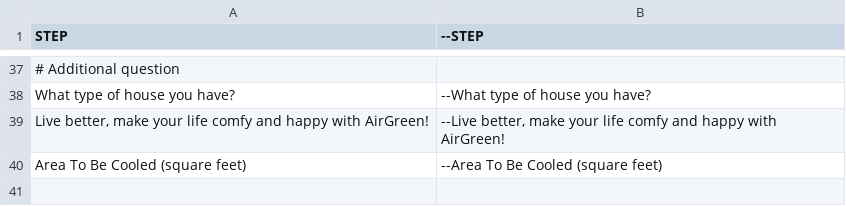
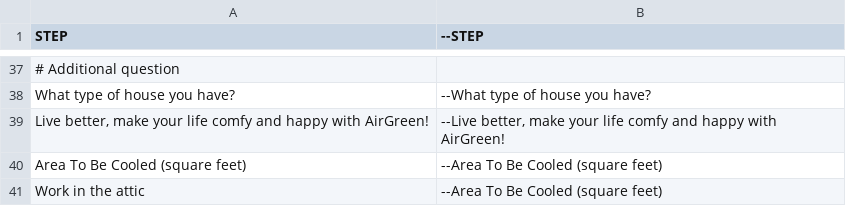
Before and after one commit to stagemteam/magento-estimator-online, a CSV file: app/locale/fr_FR/Stagem_Estimator.csv, drawn as a sheet; only a part is shown, gaps mark what is left out; the diff names each change by its address in the sheet, - before the commit and + after, or states it on an @@ line.

Commit message:
Update translation

```diff
--- a/app/locale/fr_FR/Stagem_Estimator.csv
+++ b/app/locale/fr_FR/Stagem_Estimator.csv
+row 41: Work in the attic | --Area To Be Cooled (square feet)
```
